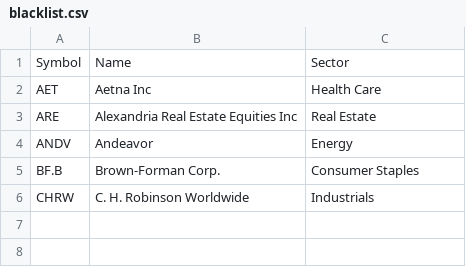
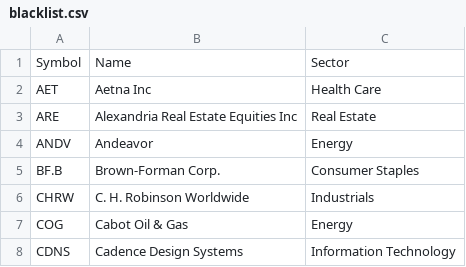
Before and after one commit to pmantini/FE_Stock_list, a CSV file: blacklist.csv, drawn as a sheet; the diff names each change by its address in the sheet, - before the commit and + after, or states it on an @@ line.

Commit message:
Update blacklist.csv

```diff
--- a/blacklist.csv
+++ b/blacklist.csv
+row 7: COG | Cabot Oil & Gas | Energy
+row 8: CDNS | Cadence Design Systems | Information Technology
```
